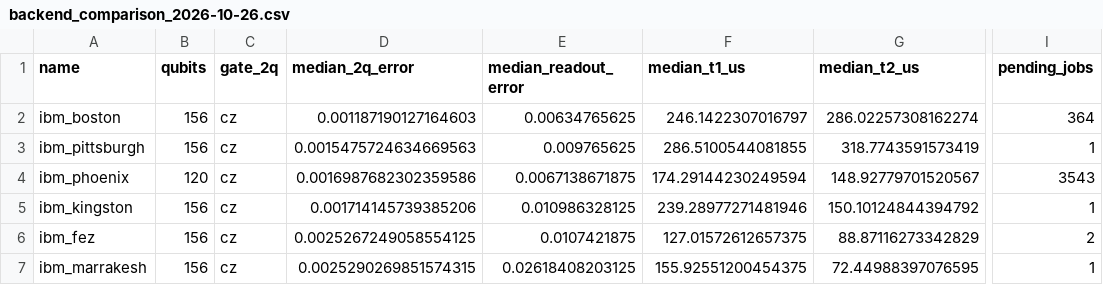
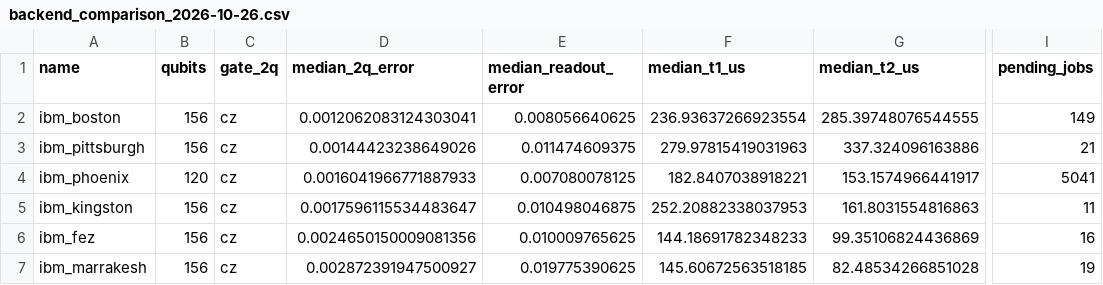
Before and after one commit to ana-maria-ghica/qaoa-process-partitioning, a CSV file: data/qpu/backend_comparison_2026-10-26.csv, drawn as a sheet; only a part is shown, gaps mark what is left out; the diff names each change by its address in the sheet, - before the commit and + after, or states it on an @@ line.

```diff
--- a/data/qpu/backend_comparison_2026-10-26.csv
+++ b/data/qpu/backend_comparison_2026-10-26.csv
-D2 (median_2q_error): 0.001187190127164603
+D2 (median_2q_error): 0.0012062083124303041
-E2 (median_readout_error): 0.00634765625
+E2 (median_readout_error): 0.008056640625
-F2 (median_t1_us): 246.1422307016797
+F2 (median_t1_us): 236.93637266923554
-G2 (median_t2_us): 286.02257308162274
+G2 (median_t2_us): 285.39748076544555
-I2 (pending_jobs): 364
+I2 (pending_jobs): 149
-D3 (median_2q_error): 0.0015475724634669563
+D3 (median_2q_error): 0.00144423238649026
-E3 (median_readout_error): 0.009765625
+E3 (median_readout_error): 0.011474609375
-F3 (median_t1_us): 286.5100544081855
+F3 (median_t1_us): 279.97815419031963
-G3 (median_t2_us): 318.7743591573419
+G3 (median_t2_us): 337.324096163886
-I3 (pending_jobs): 1
+I3 (pending_jobs): 21
-D4 (median_2q_error): 0.0016987682302359586
+D4 (median_2q_error): 0.0016041966771887933
-E4 (median_readout_error): 0.0067138671875
+E4 (median_readout_error): 0.007080078125
-F4 (median_t1_us): 174.29144230249594
+F4 (median_t1_us): 182.8407038918221
-G4 (median_t2_us): 148.92779701520567
+G4 (median_t2_us): 153.1574966441917
-I4 (pending_jobs): 3543
+I4 (pending_jobs): 5041
-D5 (median_2q_error): 0.001714145739385206
+D5 (median_2q_error): 0.0017596115534483647
-E5 (median_readout_error): 0.010986328125
+E5 (median_readout_error): 0.010498046875
-F5 (median_t1_us): 239.28977271481946
+F5 (median_t1_us): 252.20882338037953
-G5 (median_t2_us): 150.10124844394792
+G5 (median_t2_us): 161.8031554816863
-I5 (pending_jobs): 1
+I5 (pending_jobs): 11
-D6 (median_2q_error): 0.0025267249058554125
+D6 (median_2q_error): 0.0024650150009081356
-E6 (median_readout_error): 0.0107421875
+E6 (median_readout_error): 0.010009765625
-F6 (median_t1_us): 127.01572612657375
+F6 (median_t1_us): 144.18691782348233
-G6 (median_t2_us): 88.87116273342829
+G6 (median_t2_us): 99.35106824436869
-I6 (pending_jobs): 2
+I6 (pending_jobs): 16
-D7 (median_2q_error): 0.0025290269851574315
+D7 (median_2q_error): 0.002872391947500927
-E7 (median_readout_error): 0.02618408203125
+E7 (median_readout_error): 0.019775390625
-F7 (median_t1_us): 155.92551200454375
+F7 (median_t1_us): 145.60672563518185
-G7 (median_t2_us): 72.44988397076595
+G7 (median_t2_us): 82.48534266851028
-I7 (pending_jobs): 1
+I7 (pending_jobs): 19
```
Also changed, not shown: results/transpilation_ibm_boston.csv, 17 other files.
